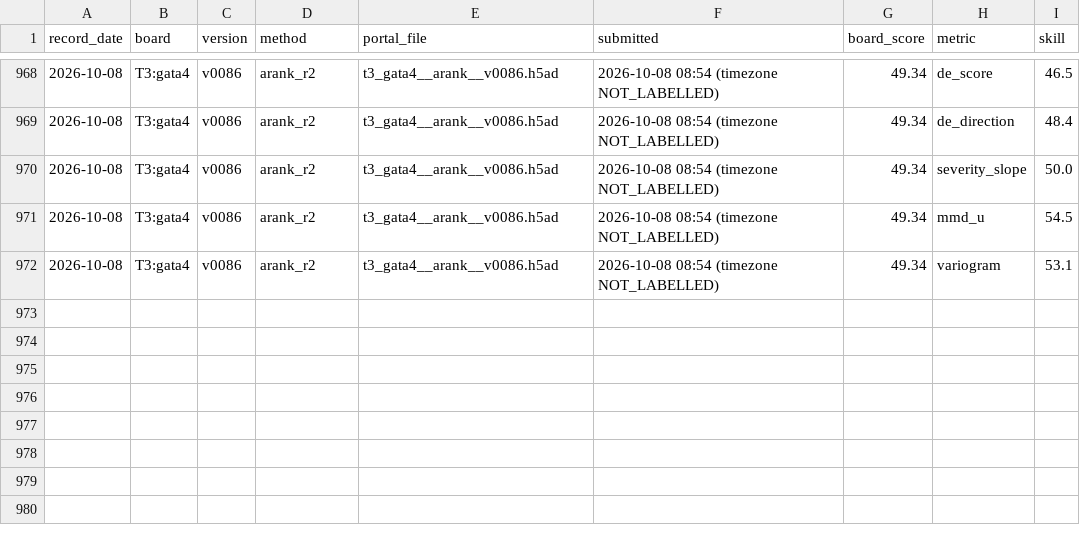
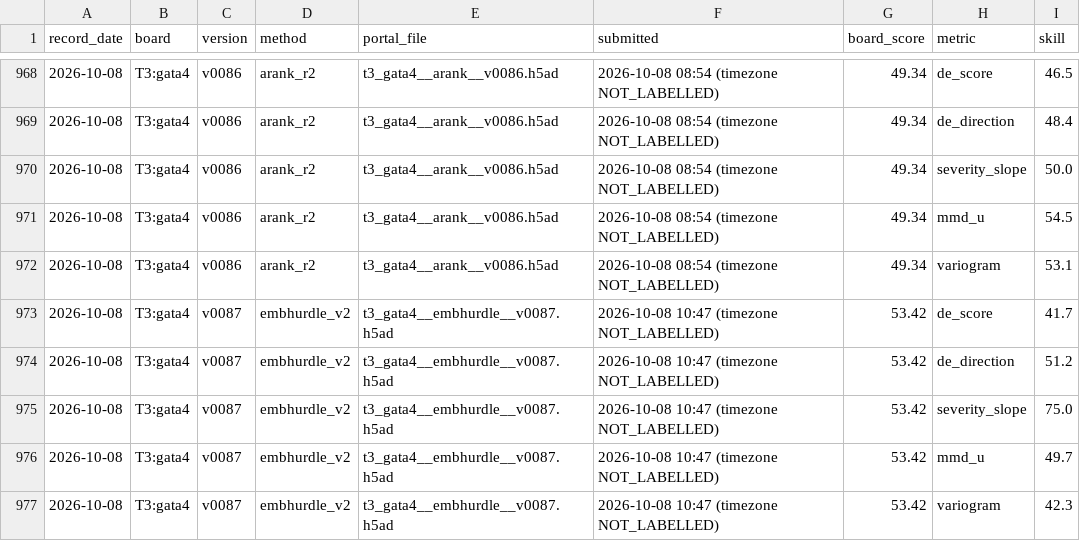
Before and after one commit to FreddieWho/014_virtualEmbryo, a TSV file: reports/SERVER_SUBMETRIC_REGISTRY.tsv, drawn as a sheet; only a part is shown, gaps mark what is left out.

```diff
--- a/reports/SERVER_SUBMETRIC_REGISTRY.tsv
+++ b/reports/SERVER_SUBMETRIC_REGISTRY.tsv
@@ -972 +972,6 @@ record_date	board	version	method	portal_file	submitted	board_score	metric	skill
 2026-10-08	T3:gata4	v0086	arank_r2	t3_gata4__arank__v0086.h5ad	2026-10-08 08:54 (timezone NOT_LABELLED)	49.34	variogram	53.1
+2026-10-08	T3:gata4	v0087	embhurdle_v2	t3_gata4__embhurdle__v0087.h5ad	2026-10-08 10:47 (timezone NOT_LABELLED)	53.42	de_score	41.7
+2026-10-08	T3:gata4	v0087	embhurdle_v2	t3_gata4__embhurdle__v0087.h5ad	2026-10-08 10:47 (timezone NOT_LABELLED)	53.42	de_direction	51.2
+2026-10-08	T3:gata4	v0087	embhurdle_v2	t3_gata4__embhurdle__v0087.h5ad	2026-10-08 10:47 (timezone NOT_LABELLED)	53.42	severity_slope	75.0
+2026-10-08	T3:gata4	v0087	embhurdle_v2	t3_gata4__embhurdle__v0087.h5ad	2026-10-08 10:47 (timezone NOT_LABELLED)	53.42	mmd_u	49.7
+2026-10-08	T3:gata4	v0087	embhurdle_v2	t3_gata4__embhurdle__v0087.h5ad	2026-10-08 10:47 (timezone NOT_LABELLED)	53.42	variogram	42.3
```
Also changed, not shown: submissions/INDEX.tsv, 1 other file.
